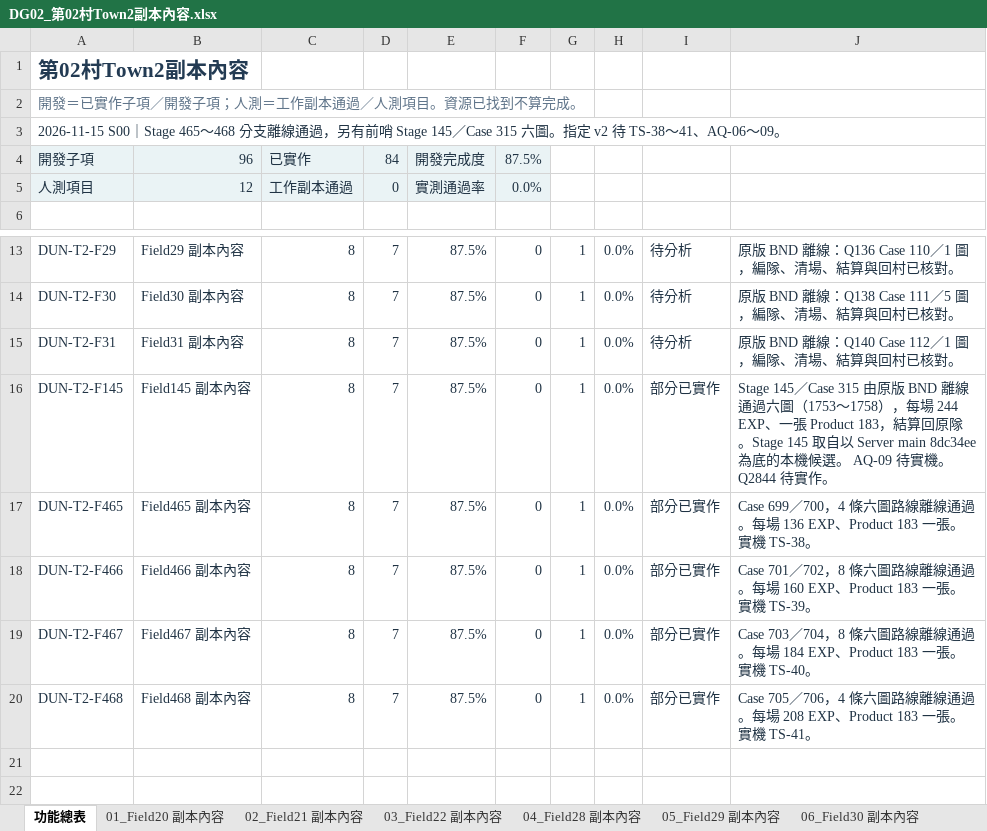
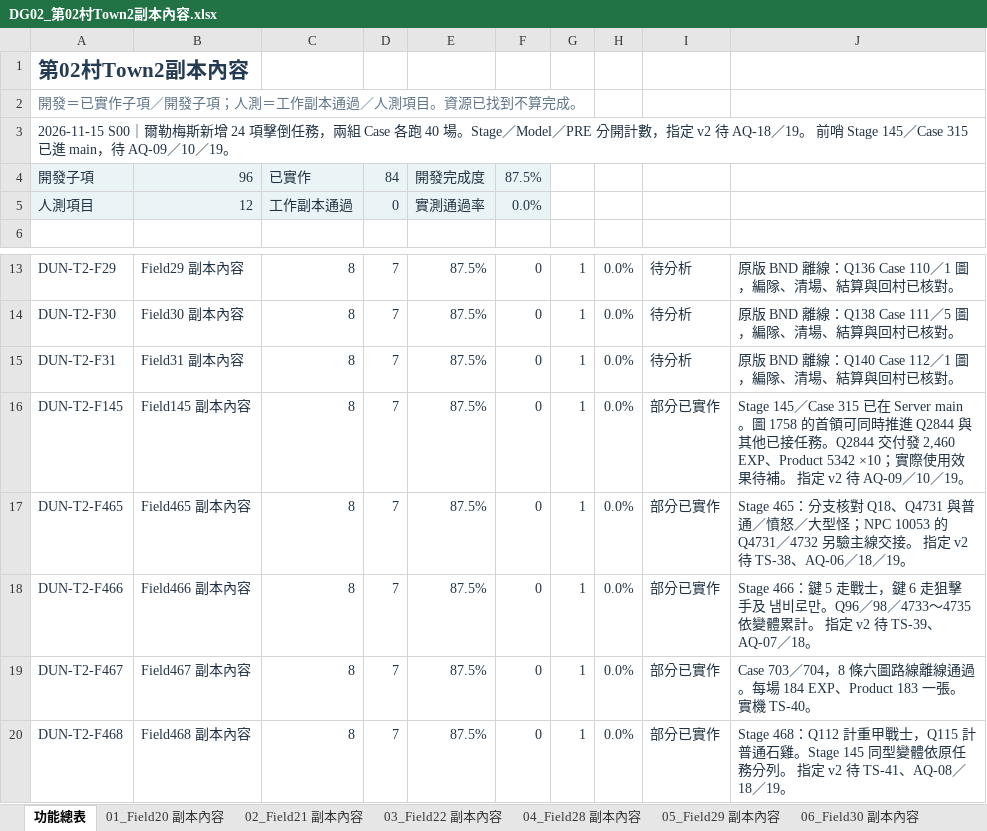
Before and after one commit to we88ec3-prog/ttr_anal_multi, an Excel workbook: workbooks/tartaros-kr/functional-roadmap/DG02_第02村Town2副本內容.xlsx, sheet 功能總表, drawn as a sheet; only a part is shown, gaps mark what is left out; values as stored, in another font and other column widths than the file's, no borders; table styles not drawn; the diff names each change by its address in the sheet, - before the commit and + after, or states it on an @@ line.

```diff
--- a/workbooks/tartaros-kr/functional-roadmap/DG02_第02村Town2副本內容.xlsx (sheet 功能總表)
+++ b/workbooks/tartaros-kr/functional-roadmap/DG02_第02村Town2副本內容.xlsx (sheet 功能總表)
-A3: 2026-11-15 S00｜Stage 465～468 分支離線通過，另有前哨 Stage 145／Case 315 六圖。指定 v2 待 TS-38～41、AQ-06～09。
+A3: 2026-11-15 S00｜爾勒梅斯新增 24 項擊倒任務，兩組 Case 各跑 40 場。Stage／Model／PRE 分開計數，指定 v2 待 AQ-18／19。 前哨 Stage 145／Case 315 已進 main，待 AQ-09／10／19。
-J16: …145／Case 315 由原版 BND 離線通過六圖（1753～1758），每場 244 EXP、一張 Product 183，結算回原隊。Stage 145 取自以 Server main 8dc34ee 為底的本機候選。 AQ-09 待實機。Q2844 待實作。
+J16: …145／Case 315 已在 Server main。圖 1758 的首領可同時推進 Q2844 與其他已接任務。Q2844 交付發 2,460 EXP、Product 5342 ×10；實際使用效果待補。 指定 v2 待 AQ-09／10／19。
-J17: Case 699／700，4 條六圖路線離線通過。每場 136 EXP、Product 183 一張。 實機 TS-38。
+J17: Stage 465：分支核對 Q18、Q4731 與普通／憤怒／大型怪；NPC 10053 的 Q4731／4732 另驗主線交接。 指定 v2 待 TS-38、AQ-06／18／19。
-J18: Case 701／702，8 條六圖路線離線通過。每場 160 EXP、Product 183 一張。 實機 TS-39。
+J18: Stage 466：鍵 5 走戰士，鍵 6 走狙擊手及 냄비로만。Q96／98／4733～4735 依變體累計。 指定 v2 待 TS-39、AQ-07／18。
-J20: Case 705／706，4 條六圖路線離線通過。每場 208 EXP、Product 183 一張。 實機 TS-41。
+J20: Stage 468：Q112 計重甲戰士，Q115 計普通石雞。Stage 145 同型變體依原任務分列。 指定 v2 待 TS-41、AQ-08／18／19。
```
Also changed, not shown: sheet 08_Field145 副本內容, sheet 10_Field466 副本內容, sheet 09_Field465 副本內容, sheet 12_Field468 副本內容, workbooks/tartaros-kr/06_測試驗收.xlsx, workbooks/tartaros-kr/functional-roadmap/DG01_第01村馮德斯副本內容.xlsx, 13 other files.
